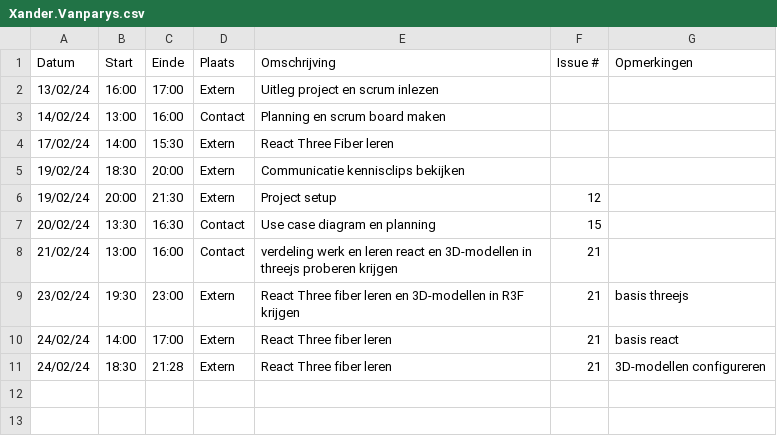
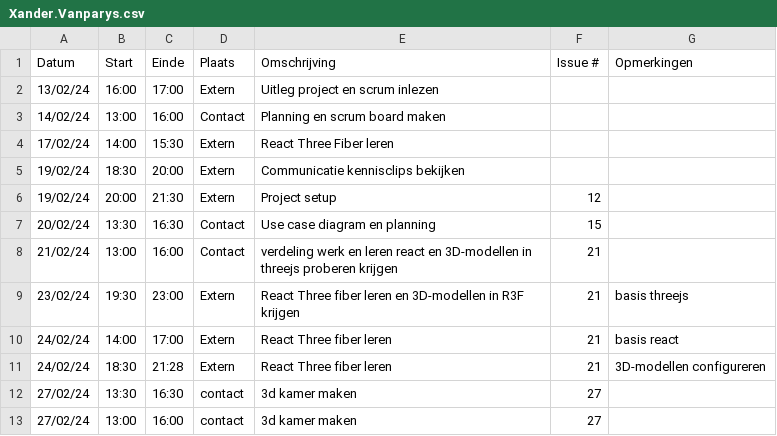
Before and after one commit to wiebe-vandendriessche/furnify, a CSV file: logboeken/Xander.Vanparys.csv, drawn as a sheet; the diff names each change by its address in the sheet, - before the commit and + after, or states it on an @@ line.

Commit message:
Update Xander.Vanparys.csv

```diff
--- a/logboeken/Xander.Vanparys.csv
+++ b/logboeken/Xander.Vanparys.csv
+row 12: 27/02/24 | 13:30 | 16:30 | contact | 3d kamer maken | 27
+row 13: 27/02/24 | 13:00 | 16:00 | contact | 3d kamer maken | 27
```
